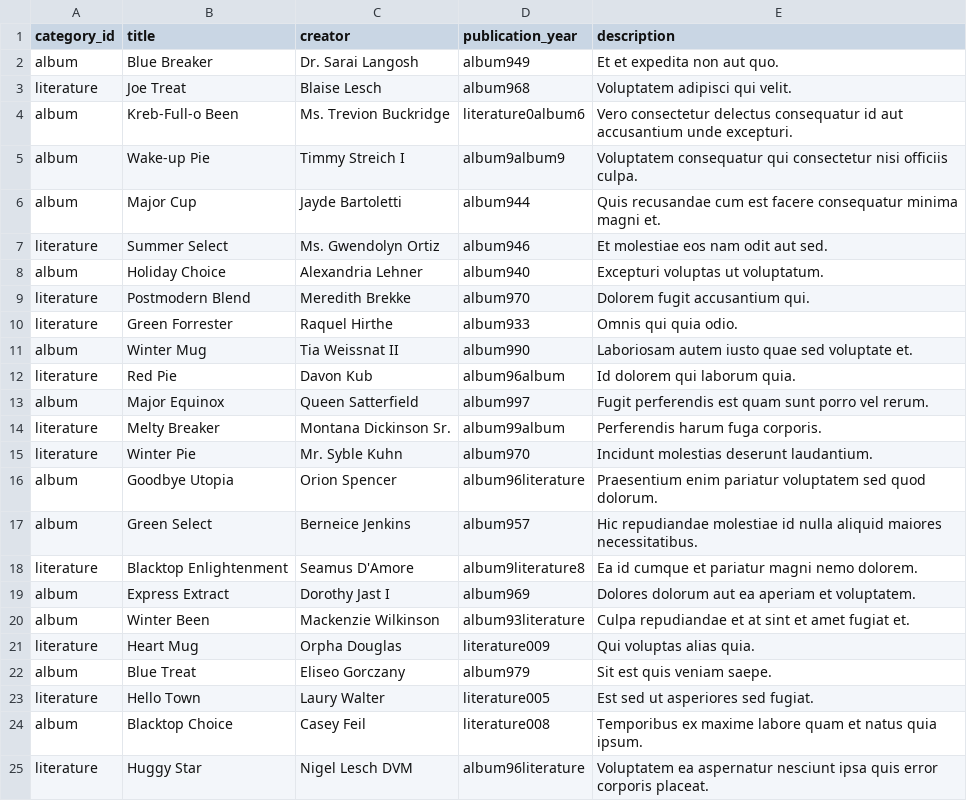
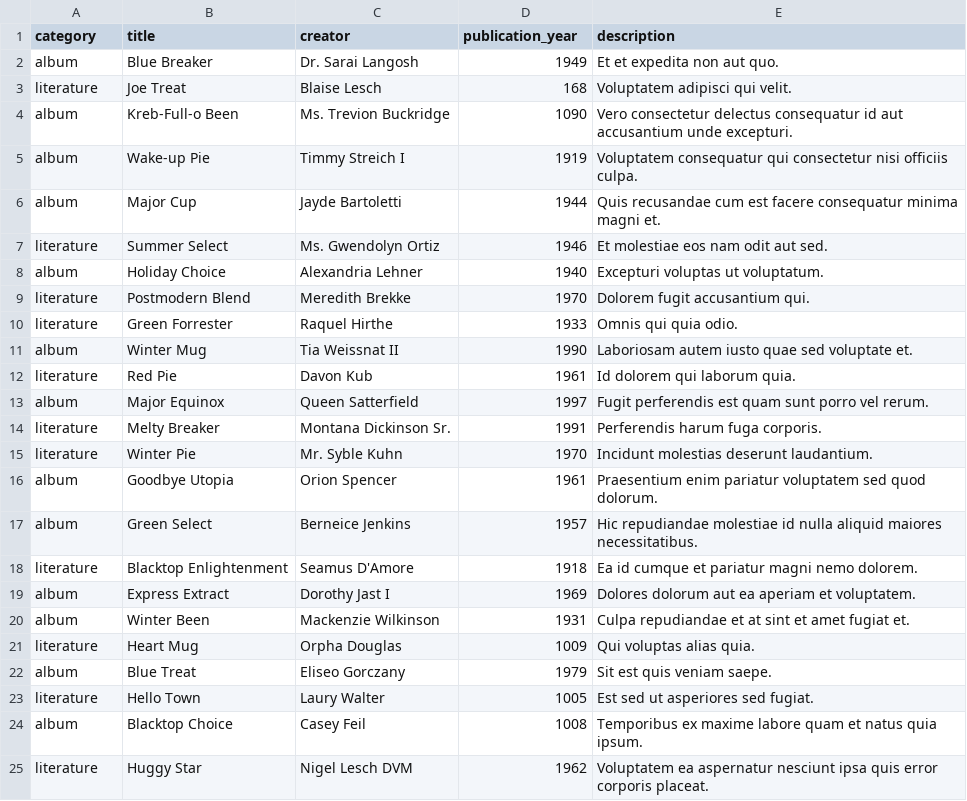
Before and after one commit to Ada-C10/MediaRanker, a CSV file: db/media_seeds.csv, drawn as a sheet.

Commit message:
fixed seed

```diff
--- a/db/media_seeds.csv
+++ b/db/media_seeds.csv
@@ -1,25 +1,25 @@
-category_id,title,creator,publication_year,description
-album,Blue Breaker,Dr. Sarai Langosh,album949,Et et expedita non aut quo.
-literature,Joe Treat,Blaise Lesch,album968,Voluptatem adipisci qui velit.
-album,Kreb-Full-o Been,Ms. Trevion Buckridge,literature0album6,Vero consectetur delectus consequatur id aut accusantium unde excepturi.
-album,Wake-up Pie,Timmy Streich I,album9album9,Voluptatem consequatur qui consectetur nisi officiis culpa.
-album,Major Cup,Jayde Bartoletti,album944,Quis recusandae cum est facere consequatur minima magni et.
-literature,Summer Select,Ms. Gwendolyn Ortiz,album946,Et molestiae eos nam odit aut sed.
-album,Holiday Choice,Alexandria Lehner,album940,Excepturi voluptas ut voluptatum.
-literature,Postmodern Blend,Meredith Brekke,album970,Dolorem fugit accusantium qui.
-literature,Green Forrester,Raquel Hirthe,album933,Omnis qui quia odio.
-album,Winter Mug,Tia Weissnat II,album990,Laboriosam autem iusto quae sed voluptate et.
-literature,Red Pie,Davon Kub,album96album,Id dolorem qui laborum quia.
-album,Major Equinox,Queen Satterfield,album997,Fugit perferendis est quam sunt porro vel rerum.
-literature,Melty Breaker,Montana Dickinson Sr.,album99album,Perferendis harum fuga corporis.
-literature,Winter Pie,Mr. Syble Kuhn,album970,Incidunt molestias deserunt laudantium.
-album,Goodbye Utopia,Orion Spencer,album96literature,Praesentium enim pariatur voluptatem sed quod dolorum.
-album,Green Select,Berneice Jenkins,album957,Hic repudiandae molestiae id nulla aliquid maiores necessitatibus.
-literature,Blacktop Enlightenment,Seamus D'Amore,album9literature8,Ea id cumque et pariatur magni nemo dolorem.
-album,Express Extract,Dorothy Jast I,album969,Dolores dolorum aut ea aperiam et voluptatem.
-album,Winter Been,Mackenzie Wilkinson,album93literature,Culpa repudiandae et at sint et amet fugiat et.
-literature,Heart Mug,Orpha Douglas,literature009,Qui voluptas alias quia.
-album,Blue Treat,Eliseo Gorczany,album979,Sit est quis veniam saepe.
-literature,Hello Town,Laury Walter,literature005,Est sed ut asperiores sed fugiat.
-album,Blacktop Choice,Casey Feil,literature008,Temporibus ex maxime labore quam et natus quia ipsum.
-literature,Huggy Star,Nigel Lesch DVM,album96literature,Voluptatem ea aspernatur nesciunt ipsa quis error corporis placeat.
+category,title,creator,publication_year,description
+album,Blue Breaker,Dr. Sarai Langosh,1949,Et et expedita non aut quo.
+literature,Joe Treat,Blaise Lesch,168,Voluptatem adipisci qui velit.
+album,Kreb-Full-o Been,Ms. Trevion Buckridge,1090,Vero consectetur delectus consequatur id aut accusantium unde excepturi.
+album,Wake-up Pie,Timmy Streich I,1919,Voluptatem consequatur qui consectetur nisi officiis culpa.
+album,Major Cup,Jayde Bartoletti,1944,Quis recusandae cum est facere consequatur minima magni et.
+literature,Summer Select,Ms. Gwendolyn Ortiz,1946,Et molestiae eos nam odit aut sed.
+album,Holiday Choice,Alexandria Lehner,1940,Excepturi voluptas ut voluptatum.
+literature,Postmodern Blend,Meredith Brekke,1970,Dolorem fugit accusantium qui.
+literature,Green Forrester,Raquel Hirthe,1933,Omnis qui quia odio.
+album,Winter Mug,Tia Weissnat II,1990,Laboriosam autem iusto quae sed voluptate et.
+literature,Red Pie,Davon Kub,1961,Id dolorem qui laborum quia.
+album,Major Equinox,Queen Satterfield,1997,Fugit perferendis est quam sunt porro vel rerum.
+literature,Melty Breaker,Montana Dickinson Sr.,1991,Perferendis harum fuga corporis.
+literature,Winter Pie,Mr. Syble Kuhn,1970,Incidunt molestias deserunt laudantium.
+album,Goodbye Utopia,Orion Spencer,1961,Praesentium enim pariatur voluptatem sed quod dolorum.
+album,Green Select,Berneice Jenkins,1957,Hic repudiandae molestiae id nulla aliquid maiores necessitatibus.
+literature,Blacktop Enlightenment,Seamus D'Amore,1918,Ea id cumque et pariatur magni nemo dolorem.
+album,Express Extract,Dorothy Jast I,1969,Dolores dolorum aut ea aperiam et voluptatem.
+album,Winter Been,Mackenzie Wilkinson,1931,Culpa repudiandae et at sint et amet fugiat et.
+literature,Heart Mug,Orpha Douglas,1009,Qui voluptas alias quia.
+album,Blue Treat,Eliseo Gorczany,1979,Sit est quis veniam saepe.
+literature,Hello Town,Laury Walter,1005,Est sed ut asperiores sed fugiat.
+album,Blacktop Choice,Casey Feil,1008,Temporibus ex maxime labore quam et natus quia ipsum.
+literature,Huggy Star,Nigel Lesch DVM,1962,Voluptatem ea aspernatur nesciunt ipsa quis error corporis placeat.
```
Also changed, not shown: 4 other files.
